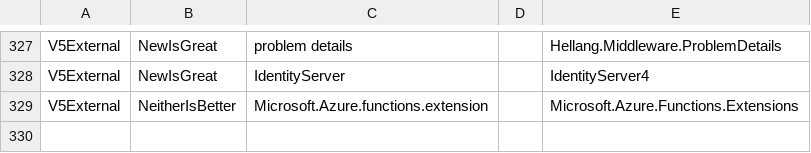
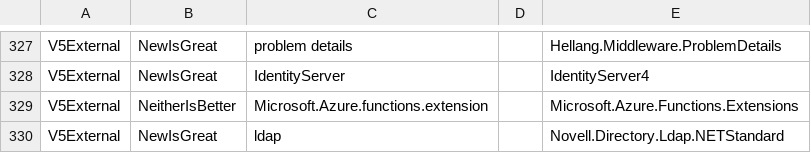
Before and after one commit to NuGet/Entropy, a CSV file: SearchScorer/SearchScorer/FeedbackSearchQueries.csv, drawn as a sheet; only a part is shown, gaps mark what is left out; the diff names each change by its address in the sheet, - before the commit and + after, or states it on an @@ line.

Commit message:
Add more FeedbackSearchQueries

```diff
--- a/SearchScorer/SearchScorer/FeedbackSearchQueries.csv
+++ b/SearchScorer/SearchScorer/FeedbackSearchQueries.csv
+row 330: V5External | NewIsGreat | ldap |  | Novell.Directory.Ldap.NETStandard
```
